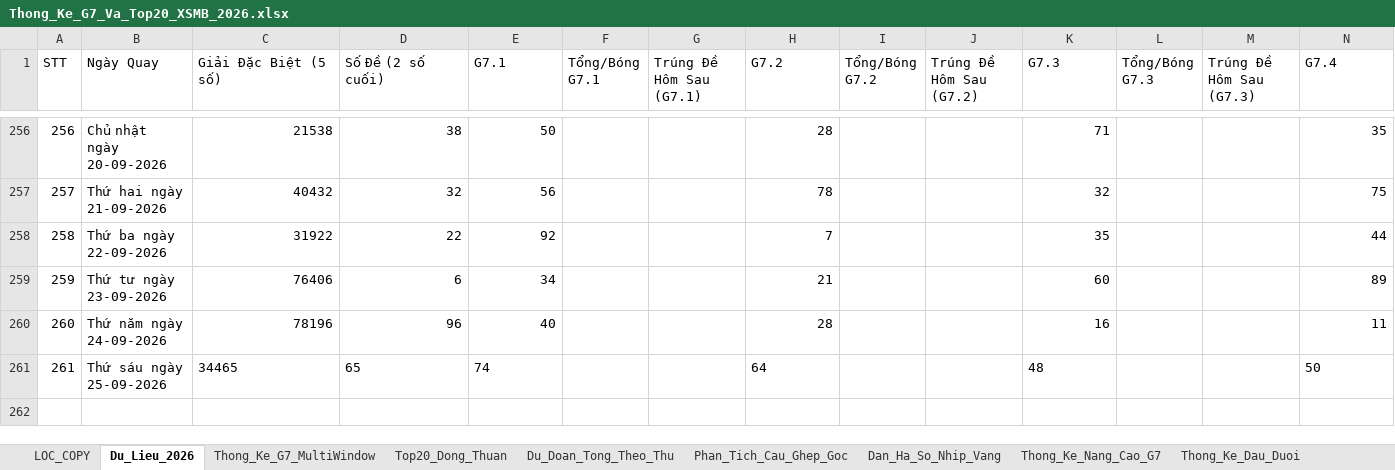
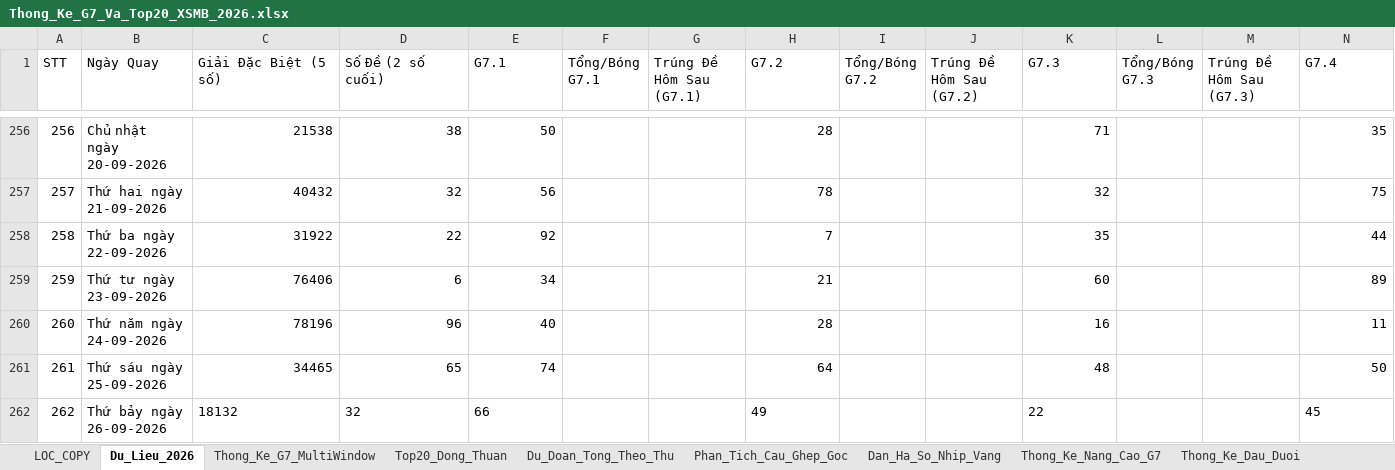
Before and after one commit to happiness2286-dot/57_up_to_75, an Excel workbook: Thong_Ke_G7_Va_Top20_XSMB_2026.xlsx, sheet Du_Lieu_2026, drawn as a sheet; only a part is shown, gaps mark what is left out; values as stored, in another font and other column widths than the file's, no borders; rows hold the shown columns only; the diff names each change by its address in the sheet, - before the commit and + after, or states it on an @@ line.

Commit message:
auto: Cap nhat ket qua XSMB ngay 26/09/2026 18:35 & cache-busting

```diff
--- a/Thong_Ke_G7_Va_Top20_XSMB_2026.xlsx (sheet Du_Lieu_2026)
+++ b/Thong_Ke_G7_Va_Top20_XSMB_2026.xlsx (sheet Du_Lieu_2026)
-C261:E261 alignment: left
+C261:E261 alignment: right
-H261 alignment: left
+H261 alignment: right
-K261 alignment: left
+K261 alignment: right
-N261 alignment: left
+N261 alignment: right
+row 262: 262 | Thứ bảy ngày 26-09-2026 | 18132 | 32 | 66 |  |  | 49 |  |  | 22 |  |  | 45
```
Also changed, not shown: 5 other files.
